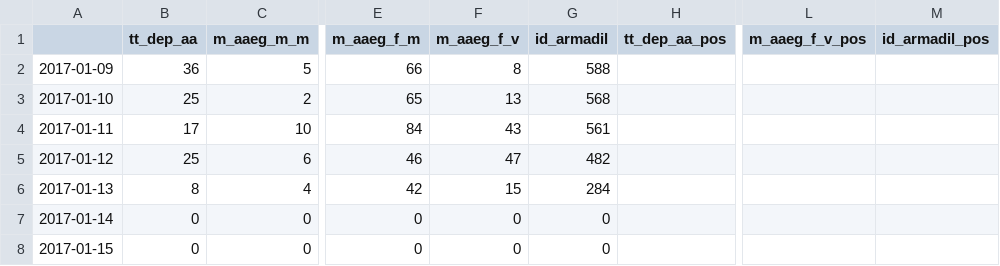
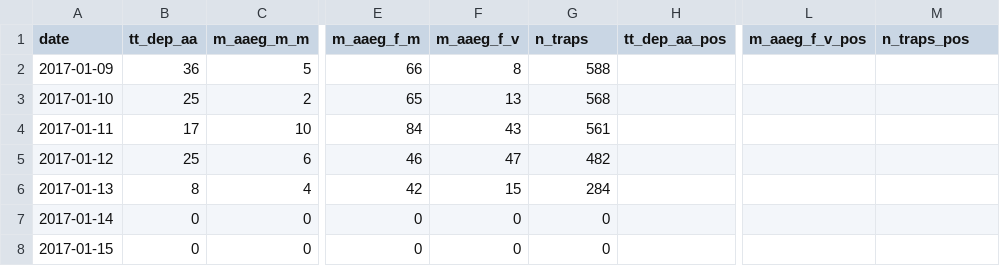
Before and after one commit to eduardocorrearaujo/arbo-fronteiras, a CSV file: data/mosq_aaeg_trap_pos-2017_2022.csv, drawn as a sheet; only a part is shown, gaps mark what is left out; the diff names each change by its address in the sheet, - before the commit and + after, or states it on an @@ line.

```diff
--- a/data/mosq_aaeg_trap_pos-2017_2022.csv
+++ b/data/mosq_aaeg_trap_pos-2017_2022.csv
-A1: (empty)
+A1: date
-G1: id_armadil
+G1: n_traps
-M1: id_armadil_pos
+M1: n_traps_pos
```
Also changed, not shown: data/dengue_cases-2010_2022.csv, data/mosq_aaeg_trap-2017_2022.csv.
